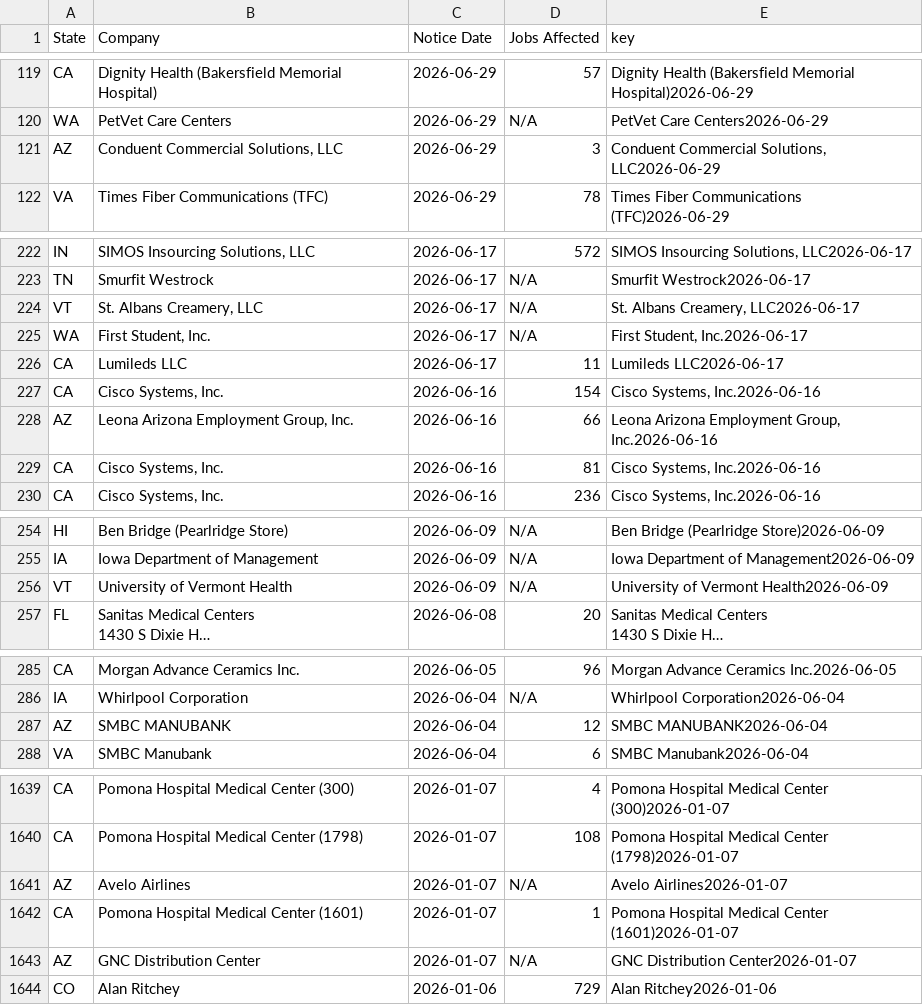
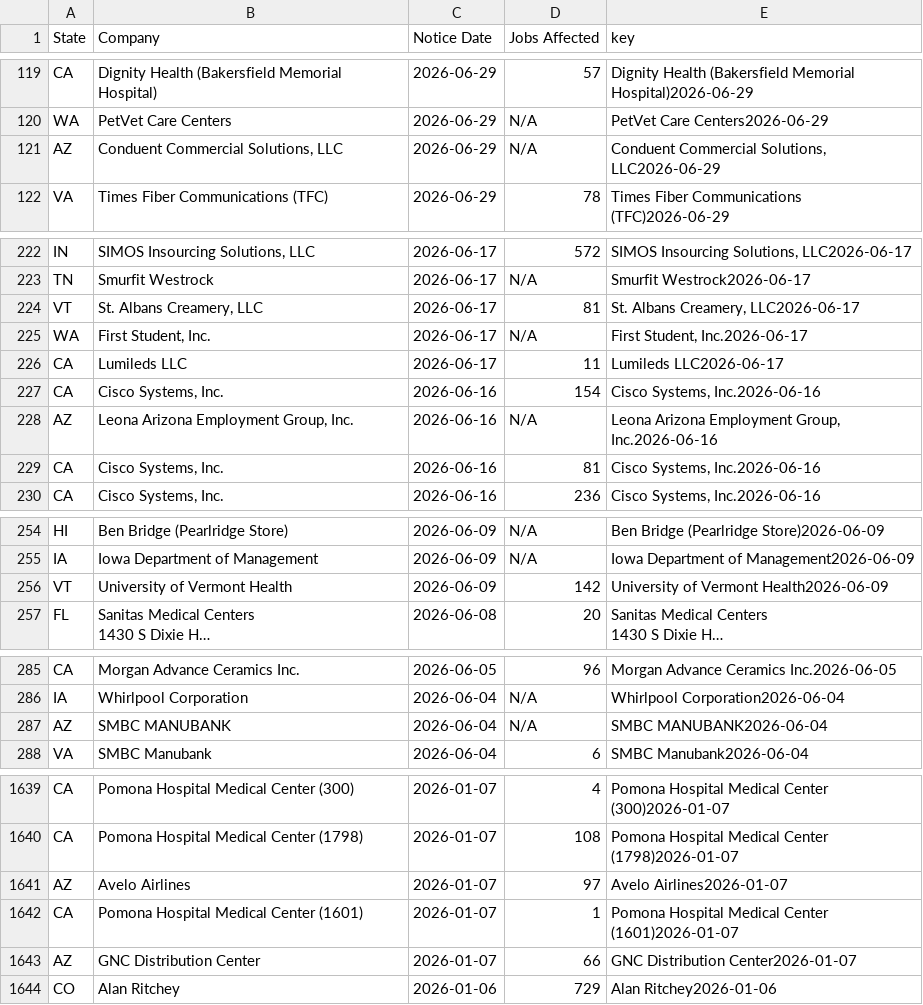
Before and after one commit to FTS-IE/github-actions-tut, a CSV file: data/recent_notices.csv, drawn as a sheet; only a part is shown, gaps mark what is left out; long unchanged cells end in …; the diff covers the shown part only; the diff names each change by its address in the sheet, - before the commit and + after, or states it on an @@ line.

```diff
--- a/data/recent_notices.csv
+++ b/data/recent_notices.csv
-D121 (Jobs Affected): 3
+D121 (Jobs Affected): N/A
-D224 (Jobs Affected): N/A
+D224 (Jobs Affected): 81
-D228 (Jobs Affected): 66
+D228 (Jobs Affected): N/A
-D256 (Jobs Affected): N/A
+D256 (Jobs Affected): 142
-D287 (Jobs Affected): 12
+D287 (Jobs Affected): N/A
-D1641 (Jobs Affected): N/A
+D1641 (Jobs Affected): 97
-D1643 (Jobs Affected): N/A
+D1643 (Jobs Affected): 66
```
Also changed, not shown: 9 edited cells elsewhere in this file, data/me.csv, 6 other files.
